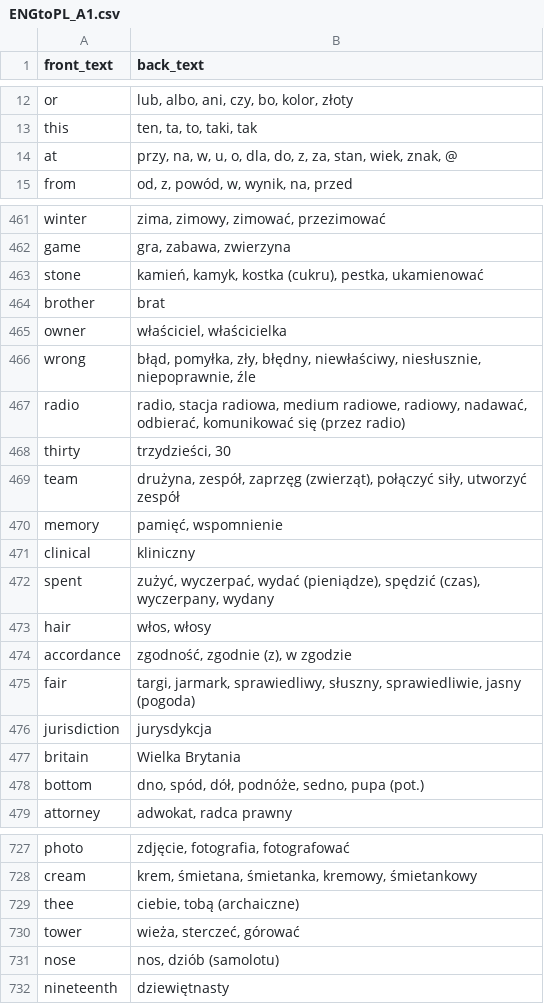
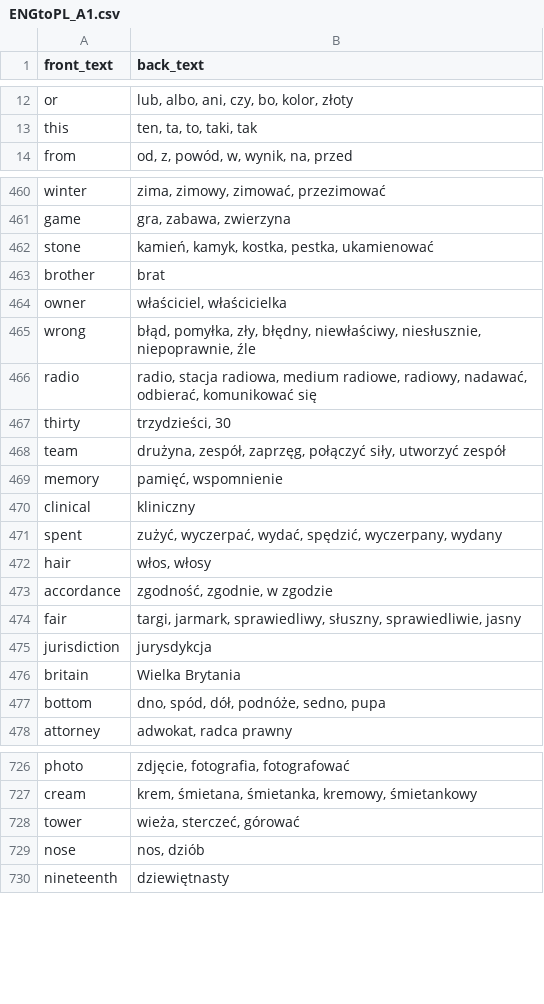
Before and after one commit to Shafosphere/learning-app-mobile, a CSV file: tools/prebuild-data/ENGtoPL_A1.csv, drawn as a sheet; only a part is shown, gaps mark what is left out; the diff covers the shown part only.

```diff
--- a/tools/prebuild-data/ENGtoPL_A1.csv
+++ b/tools/prebuild-data/ENGtoPL_A1.csv
@@ -13,3 +13,2 @@ or,"lub, albo, ani, czy, bo, kolor, złoty"
 this,"ten, ta, to, taki, tak"
-at,"przy, na, w, u, o, dla, do, z, za, stan, wiek, znak, @"
 from,"od, z, powód, w, wynik, na, przed"
@@ -462,3 +461,3 @@ winter,"zima, zimowy, zimować, przezimować"
 game,"gra, zabawa, zwierzyna"
-stone,"kamień, kamyk, kostka (cukru), pestka, ukamienować"
+stone,"kamień, kamyk, kostka, pestka, ukamienować"
 brother,brat
@@ -466,14 +465,14 @@ owner,"właściciel, właścicielka"
 wrong,"błąd, pomyłka, zły, błędny, niewłaściwy, niesłusznie, niepoprawnie, źle"
-radio,"radio, stacja radiowa, medium radiowe, radiowy, nadawać, odbierać, komunikować się (przez radio)"
+radio,"radio, stacja radiowa, medium radiowe, radiowy, nadawać, odbierać, komunikować się"
 thirty,"trzydzieści, 30"
-team,"drużyna, zespół, zaprzęg (zwierząt), połączyć siły, utworzyć zespół"
+team,"drużyna, zespół, zaprzęg, połączyć siły, utworzyć zespół"
 memory,"pamięć, wspomnienie"
 clinical,kliniczny
-spent,"zużyć, wyczerpać, wydać (pieniądze), spędzić (czas), wyczerpany, wydany"
+spent,"zużyć, wyczerpać, wydać, spędzić, wyczerpany, wydany"
 hair,"włos, włosy"
-accordance,"zgodność, zgodnie (z), w zgodzie"
-fair,"targi, jarmark, sprawiedliwy, słuszny, sprawiedliwie, jasny (pogoda)"
+accordance,"zgodność, zgodnie, w zgodzie"
+fair,"targi, jarmark, sprawiedliwy, słuszny, sprawiedliwie, jasny"
 jurisdiction,jurysdykcja
 britain,Wielka Brytania
-bottom,"dno, spód, dół, podnóże, sedno, pupa (pot.)"
+bottom,"dno, spód, dół, podnóże, sedno, pupa"
 attorney,"adwokat, radca prawny"
@@ -728,5 +727,4 @@ photo,"zdjęcie, fotografia, fotografować"
 cream,"krem, śmietana, śmietanka, kremowy, śmietankowy"
-thee,"ciebie, tobą (archaiczne)"
 tower,"wieża, sterczeć, górować"
-nose,"nos, dziób (samolotu)"
+nose,"nos, dziób"
 nineteenth,dziewiętnasty
```
Also changed, not shown: 15 edited cells elsewhere in this file, tools/prebuild-data/ENGtoPL_A2.csv, tools/prebuild-data/ENGtoPL_B1.csv, 2 other files.
